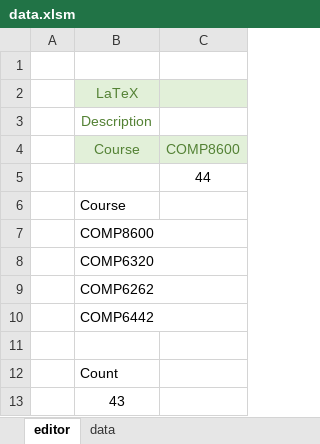
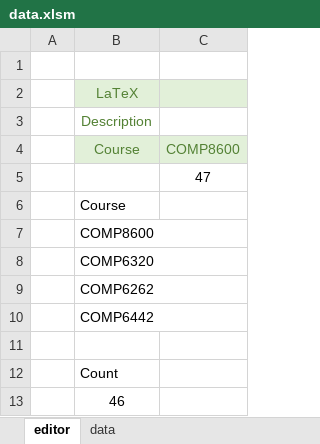
Before and after one commit to human-404/human-404.github.io, an Excel workbook: data.xlsm, sheet editor, drawn as a sheet; values as stored, in another font and other column widths than the file's, no borders; charts and pictures and table styles not drawn; the diff names each change by its address in the sheet, - before the commit and + after, or states it on an @@ line.

```diff
--- a/data.xlsm (sheet editor)
+++ b/data.xlsm (sheet editor)
-C5: 44
+C5: 47
-B13: 43
+B13: 46
```
Also changed, not shown: sheet data, 9 other files.
